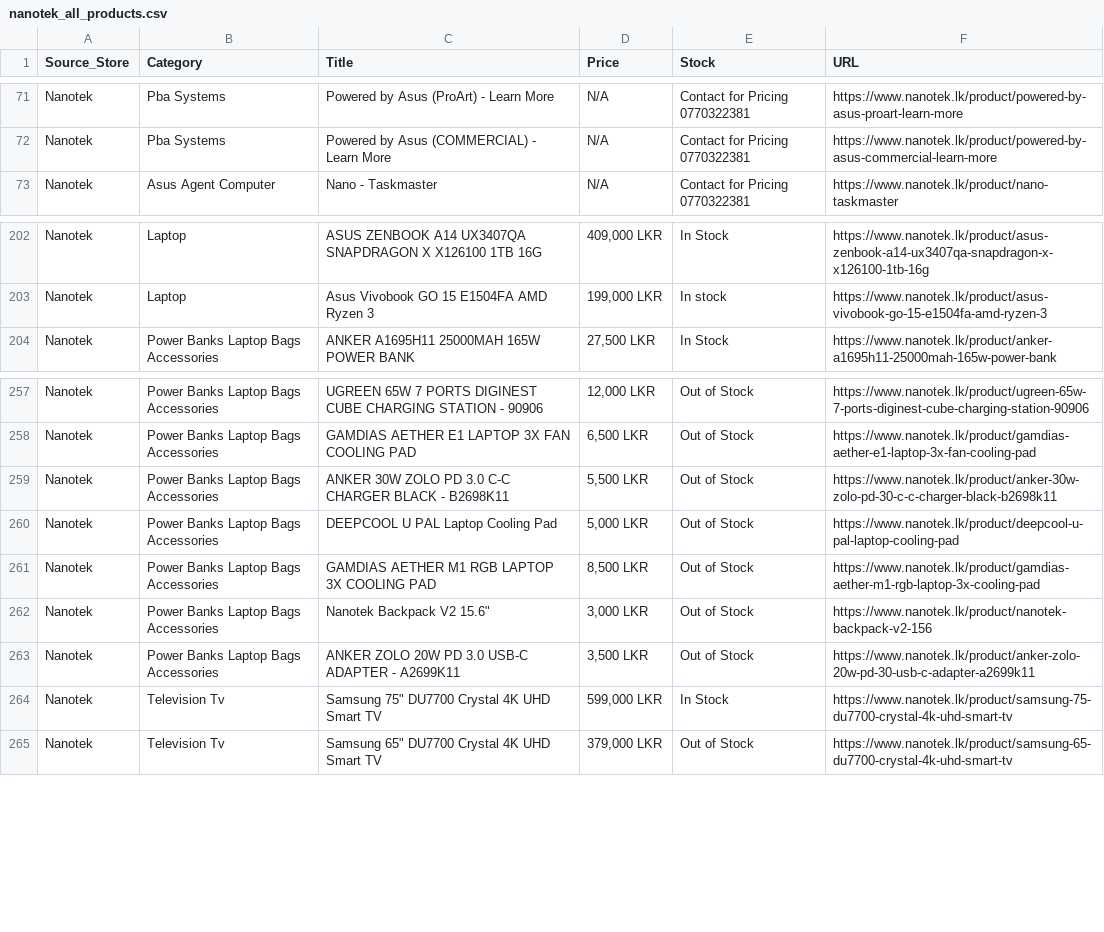
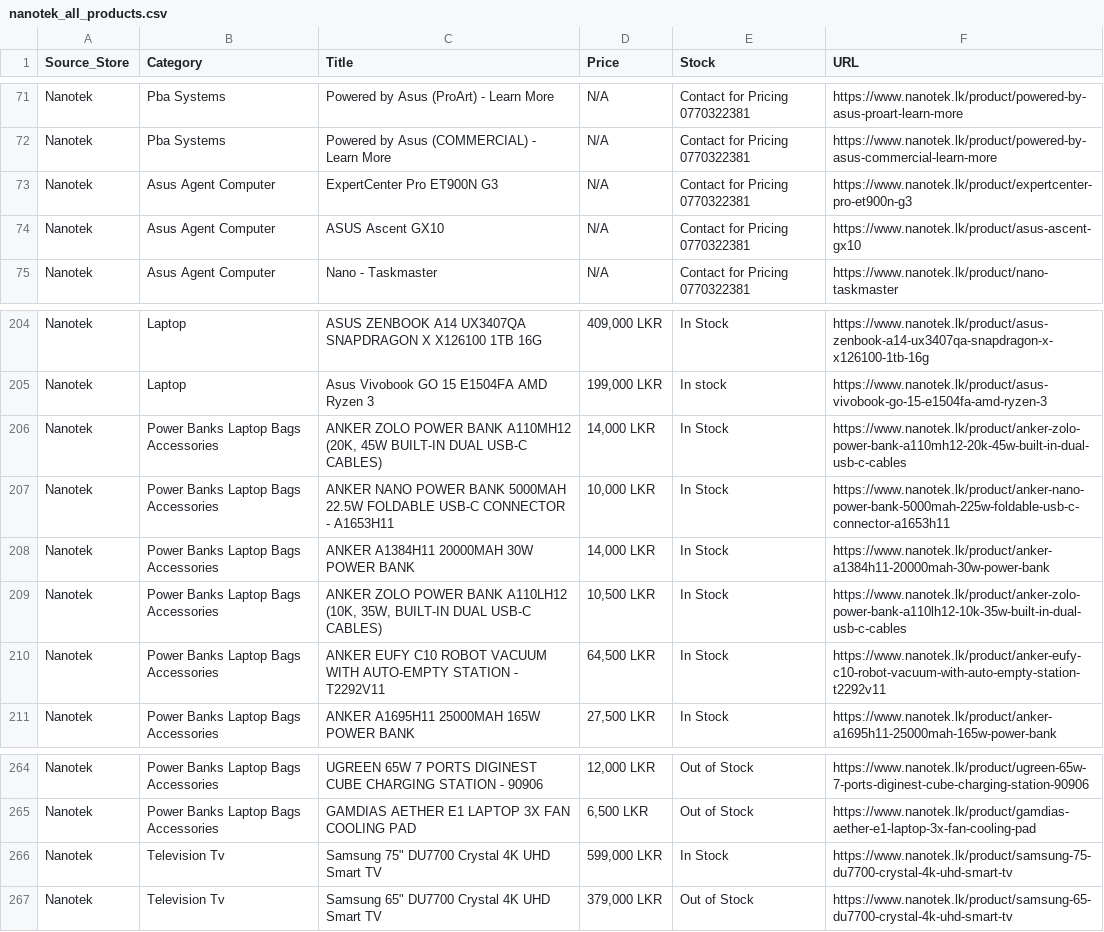
Before and after one commit to ChalanaDilshan/rig-recon, a CSV file: data/raw/nanotek_all_products.csv, drawn as a sheet; only a part is shown, gaps mark what is left out; removed rows and columns are numbered as before the commit, all else as after; the diff names each change by its address in the sheet, - before the commit and + after, or states it on an @@ line.

```diff
--- a/data/raw/nanotek_all_products.csv
+++ b/data/raw/nanotek_all_products.csv
+row 73: Nanotek | Asus Agent Computer | ExpertCenter Pro ET900N G3 | N/A | Contact for Pricing 0770322381 | https://www.nanotek.lk/product/expertcenter-pro-et900n-g3
+row 74: Nanotek | Asus Agent Computer | ASUS Ascent GX10 | N/A | Contact for Pricing 0770322381 | https://www.nanotek.lk/product/asus-ascent-gx10
+row 206: Nanotek | Power Banks Laptop Bags Accessories | ANKER ZOLO POWER BANK A110MH12 (20K, 45W BUILT-IN DUAL USB-C CABLES) | 14,000 LKR | In Stock | https://www.nanotek.lk/product/anker-zolo-power-bank-a110mh12-20k-45w-built-in-dual-usb-c-cables
+row 207: Nanotek | Power Banks Laptop Bags Accessories | ANKER NANO POWER BANK 5000MAH 22.5W FOLDABLE USB-C CONNECTOR - A1653H11 | 10,000 LKR | In Stock | https://www.nanotek.lk/product/anker-nano-power-bank-5000mah-225w-foldable-usb-c-connector-a1653h11
+row 208: Nanotek | Power Banks Laptop Bags Accessories | ANKER A1384H11 20000MAH 30W POWER BANK | 14,000 LKR | In Stock | https://www.nanotek.lk/product/anker-a1384h11-20000mah-30w-power-bank
+row 209: Nanotek | Power Banks Laptop Bags Accessories | ANKER ZOLO POWER BANK A110LH12 (10K, 35W, BUILT-IN DUAL USB-C CABLES) | 10,500 LKR | In Stock | https://www.nanotek.lk/product/anker-zolo-power-bank-a110lh12-10k-35w-built-in-dual-usb-c-cables
+row 210: Nanotek | Power Banks Laptop Bags Accessories | ANKER EUFY C10 ROBOT VACUUM WITH AUTO-EMPTY STATION - T2292V11 | 64,500 LKR | In Stock | https://www.nanotek.lk/product/anker-eufy-c10-robot-vacuum-with-auto-empty-station-t2292v11
-row 259: Nanotek | Power Banks Laptop Bags Accessories | ANKER 30W ZOLO PD 3.0 C-C CHARGER BLACK - B2698K11 | 5,500 LKR | Out of Stock | https://www.nanotek.lk/product/anker-30w-zolo-pd-30-c-c-charger-black-b2698k11
-row 260: Nanotek | Power Banks Laptop Bags Accessories | DEEPCOOL U PAL Laptop Cooling Pad | 5,000 LKR | Out of Stock | https://www.nanotek.lk/product/deepcool-u-pal-laptop-cooling-pad
-row 261: Nanotek | Power Banks Laptop Bags Accessories | GAMDIAS AETHER M1 RGB LAPTOP 3X COOLING PAD | 8,500 LKR | Out of Stock | https://www.nanotek.lk/product/gamdias-aether-m1-rgb-laptop-3x-cooling-pad
-row 262: Nanotek | Power Banks Laptop Bags Accessories | Nanotek Backpack V2 15.6" | 3,000 LKR | Out of Stock | https://www.nanotek.lk/product/nanotek-backpack-v2-156
-row 263: Nanotek | Power Banks Laptop Bags Accessories | ANKER ZOLO 20W PD 3.0 USB-C ADAPTER - A2699K11 | 3,500 LKR | Out of Stock | https://www.nanotek.lk/product/anker-zolo-20w-pd-30-usb-c-adapter-a2699k11
```
Also changed, not shown: data/raw/pc_builders_all_products.csv, 5 other files.
